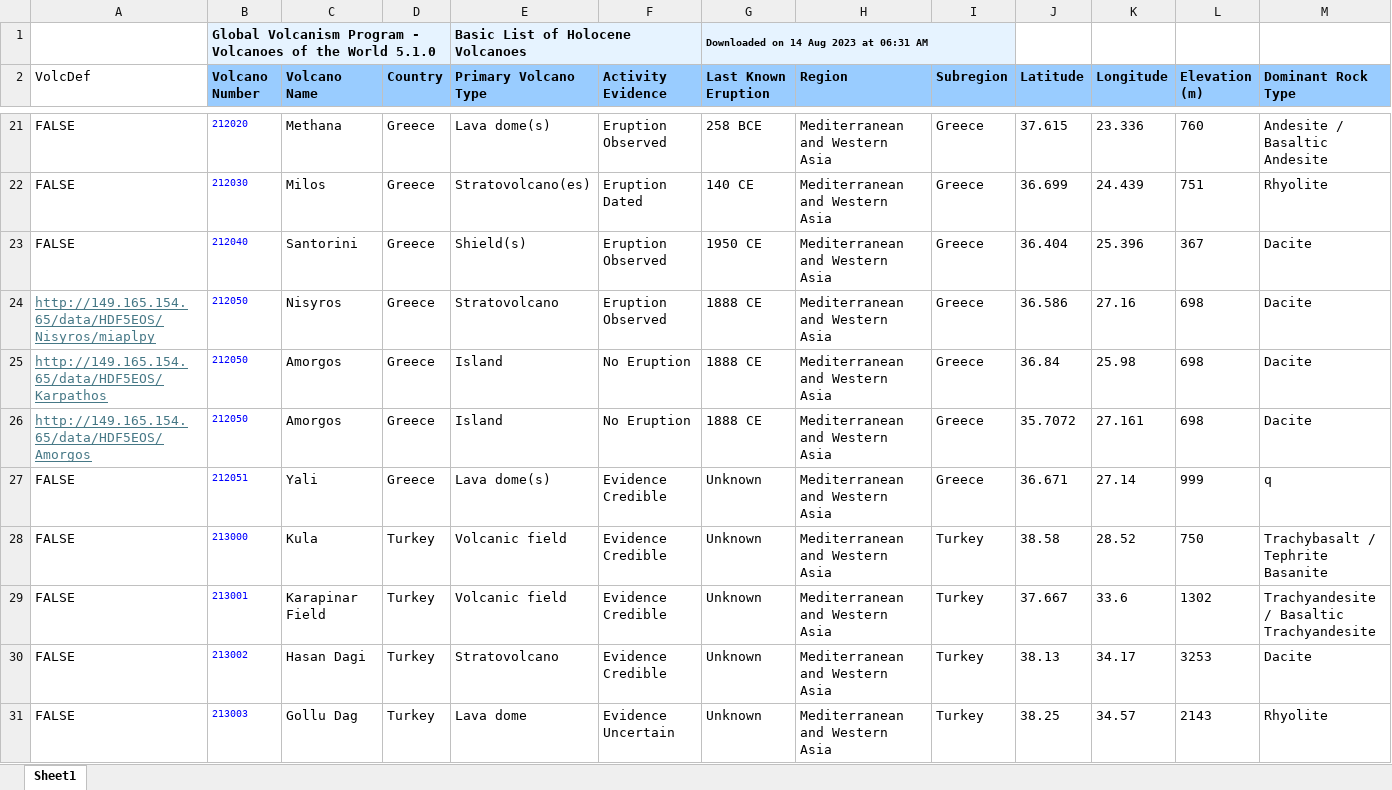
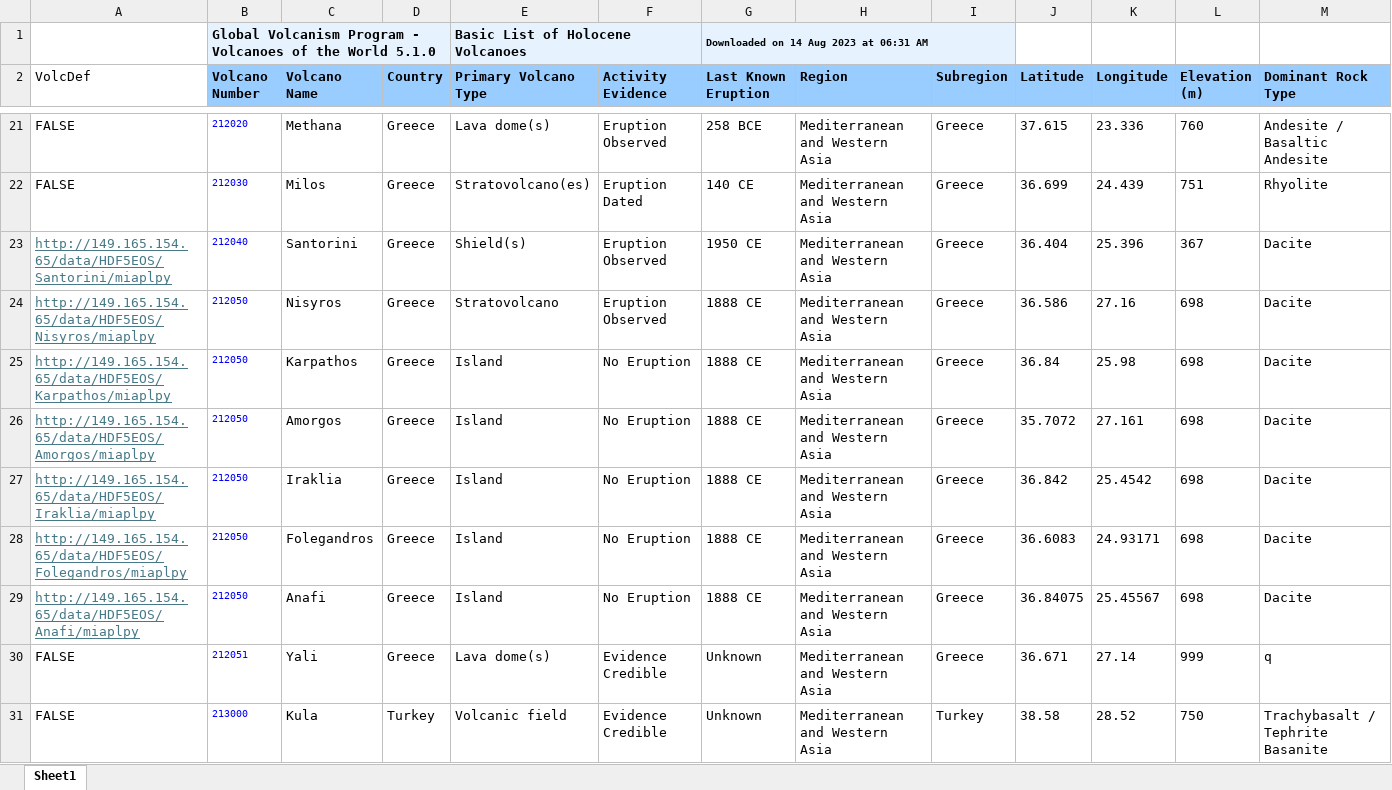
Before and after one commit to geodesymiami/webconfig, an Excel workbook: Holocene_Volcanoes_volcdef_cfg.xlsx, sheet Sheet1, drawn as a sheet; only a part is shown, gaps mark what is left out; the shorter side is filled out with more unchanged rows; values as stored, in another font and other column widths than the file's, no borders; rows hold the shown columns only; the diff names each change by its address in the sheet, - before the commit and + after, or states it on an @@ line.

Commit message:
Holocene_Volcanoes_volcdef_cfg.xlsx

```diff
--- a/Holocene_Volcanoes_volcdef_cfg.xlsx (sheet Sheet1)
+++ b/Holocene_Volcanoes_volcdef_cfg.xlsx (sheet Sheet1)
-A23 (VolcDef): FALSE
+A23 (VolcDef): http://149.165.154.65/data/HDF5EOS/Santorini/miaplpy
@@ A23 underline: off → on, text colour: black → #467886 @@
-A25 (VolcDef): http://149.165.154.65/data/HDF5EOS/Karpathos
+A25 (VolcDef): http://149.165.154.65/data/HDF5EOS/Karpathos/miaplpy
-C25 (Volcano Name): Amorgos
+C25 (Volcano Name): Karpathos
-A26 (VolcDef): http://149.165.154.65/data/HDF5EOS/Amorgos
+A26 (VolcDef): http://149.165.154.65/data/HDF5EOS/Amorgos/miaplpy
+row 27: http://149.165.154.65/data/HDF5EOS/Iraklia/miaplpy | 212050 | Iraklia | Greece | Island | No Eruption | 1888 CE | Mediterranean and Western Asia | Greece | 36.842 | 25.4542 | 698 | Dacite
+row 28: http://149.165.154.65/data/HDF5EOS/Folegandros/miaplpy | 212050 | Folegandros | Greece | Island | No Eruption | 1888 CE | Mediterranean and Western Asia | Greece | 36.6083 | 24.93171 | 698 | Dacite
+row 29: http://149.165.154.65/data/HDF5EOS/Anafi/miaplpy | 212050 | Anafi | Greece | Island | No Eruption | 1888 CE | Mediterranean and Western Asia | Greece | 36.84075 | 25.45567 | 698 | Dacite
```
